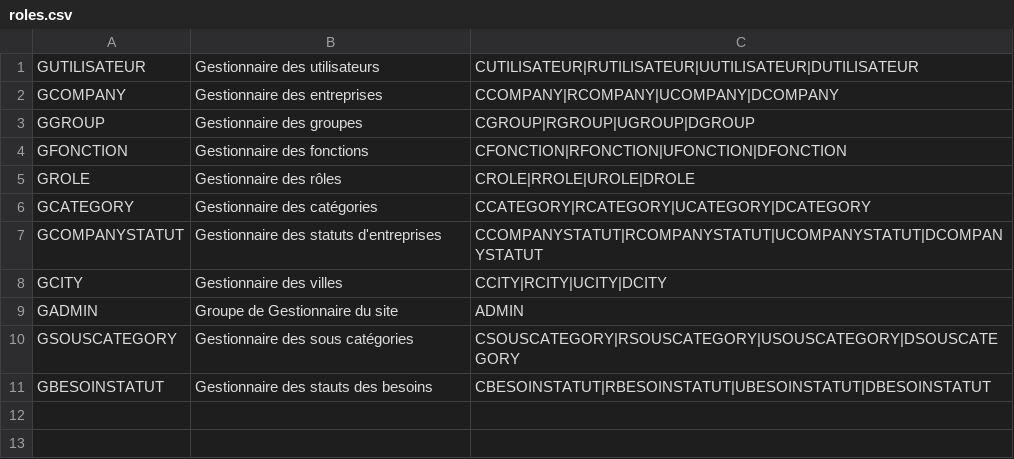
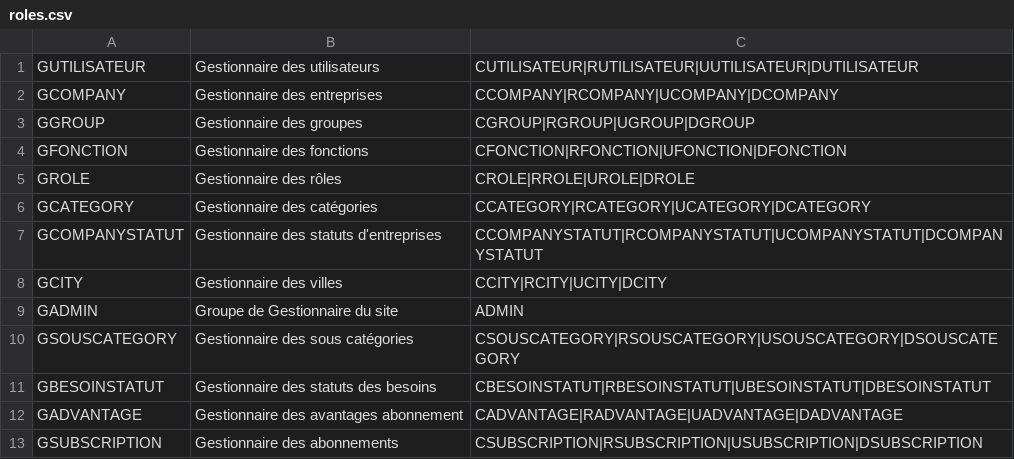
Before and after one commit to AndreasAdelson/privaloca, a CSV file: sakabay/config/doctrine/ref/roles.csv, drawn as a sheet.

```diff
--- a/sakabay/config/doctrine/ref/roles.csv
+++ b/sakabay/config/doctrine/ref/roles.csv
@@ -10,2 +10,4 @@ GADMIN;Groupe de Gestionnaire du site;ADMIN
 GSOUSCATEGORY;Gestionnaire des sous catégories;CSOUSCATEGORY|RSOUSCATEGORY|USOUSCATEGORY|DSOUSCATEGORY
-GBESOINSTATUT;Gestionnaire des stauts des besoins;CBESOINSTATUT|RBESOINSTATUT|UBESOINSTATUT|DBESOINSTATUT
+GBESOINSTATUT;Gestionnaire des statuts des besoins;CBESOINSTATUT|RBESOINSTATUT|UBESOINSTATUT|DBESOINSTATUT
+GADVANTAGE;Gestionnaire des avantages abonnement;CADVANTAGE|RADVANTAGE|UADVANTAGE|DADVANTAGE
+GSUBSCRIPTION;Gestionnaire des abonnements;CSUBSCRIPTION|RSUBSCRIPTION|USUBSCRIPTION|DSUBSCRIPTION
```
Also changed, not shown: sakabay/config/doctrine/ref/fonctions.csv, 43 other files.
